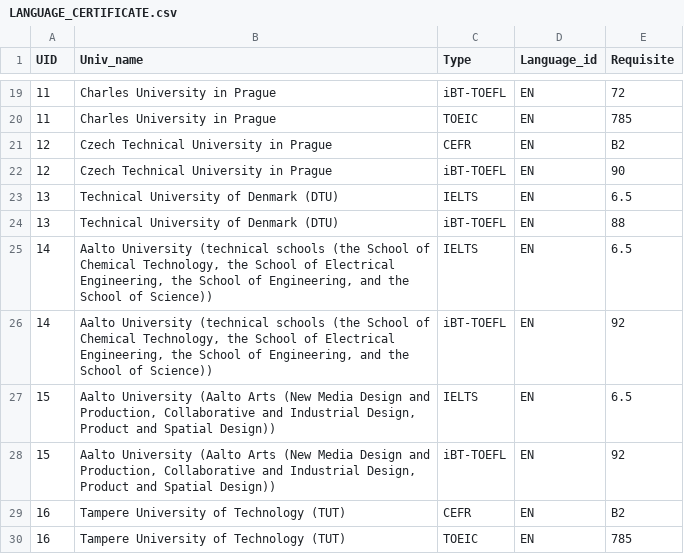
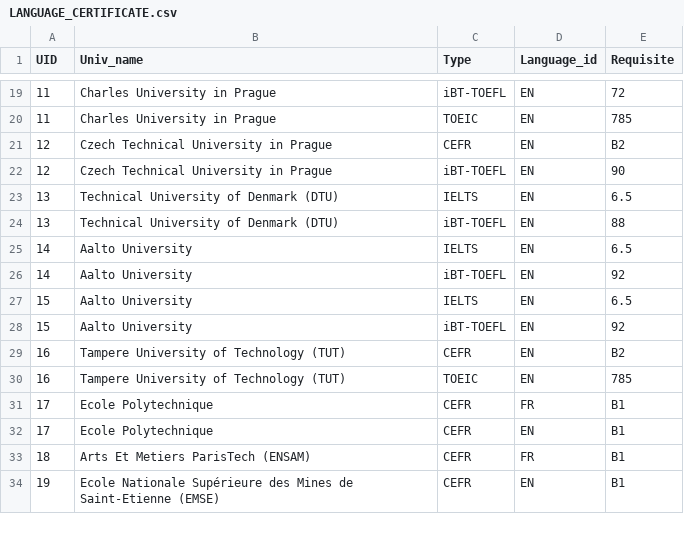
Before and after one commit to hy2850/CS360-HOEP-Project, a CSV file: csv_data/LANGUAGE_CERTIFICATE.csv, drawn as a sheet; only a part is shown, gaps mark what is left out; the shorter side is filled out with more unchanged rows.

```diff
--- a/csv_data/LANGUAGE_CERTIFICATE.csv
+++ b/csv_data/LANGUAGE_CERTIFICATE.csv
@@ -24,6 +24,6 @@ UID,Univ_name,Type,Language_id,Requisite
 13,Technical University of Denmark (DTU),iBT-TOEFL,EN,88
-14,"Aalto University (technical schools (the School of Chemical Technology, the School of Electrical Engineering, the School of Engineering, and the School of Science))",IELTS,EN,6.5
-14,"Aalto University (technical schools (the School of Chemical Technology, the School of Electrical Engineering, the School of Engineering, and the School of Science))",iBT-TOEFL,EN,92
-15,"Aalto University (Aalto Arts (New Media Design and Production, Collaborative and Industrial Design, Product and Spatial Design))",IELTS,EN,6.5
-15,"Aalto University (Aalto Arts (New Media Design and Production, Collaborative and Industrial Design, Product and Spatial Design))",iBT-TOEFL,EN,92
+14,Aalto University,IELTS,EN,6.5
+14,Aalto University,iBT-TOEFL,EN,92
+15,Aalto University,IELTS,EN,6.5
+15,Aalto University,iBT-TOEFL,EN,92
 16,Tampere University of Technology (TUT),CEFR,EN,B2
```
Also changed, not shown: csv_data/FORMER_EXCHANGE.csv, csv_data/HAS_TRACK.csv, 10 other files.
